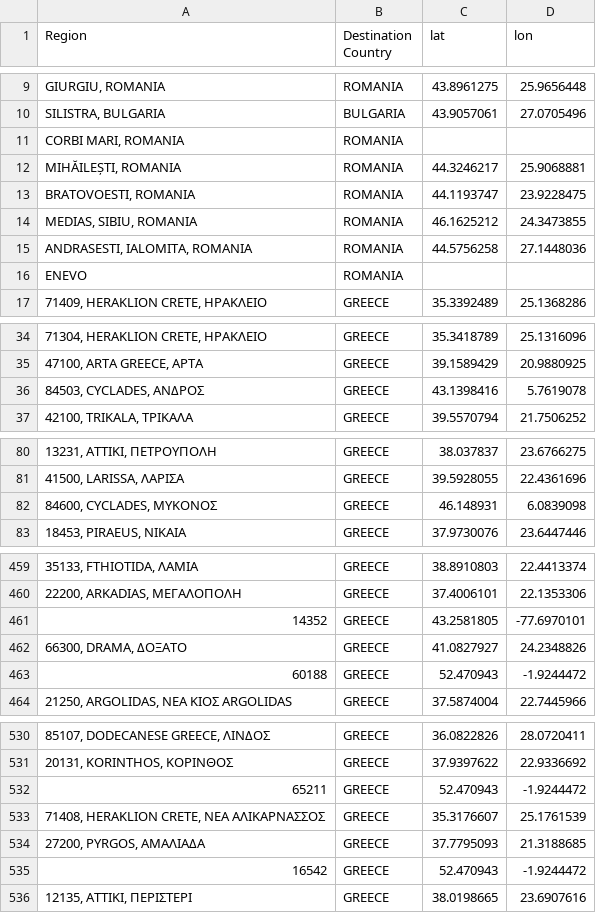
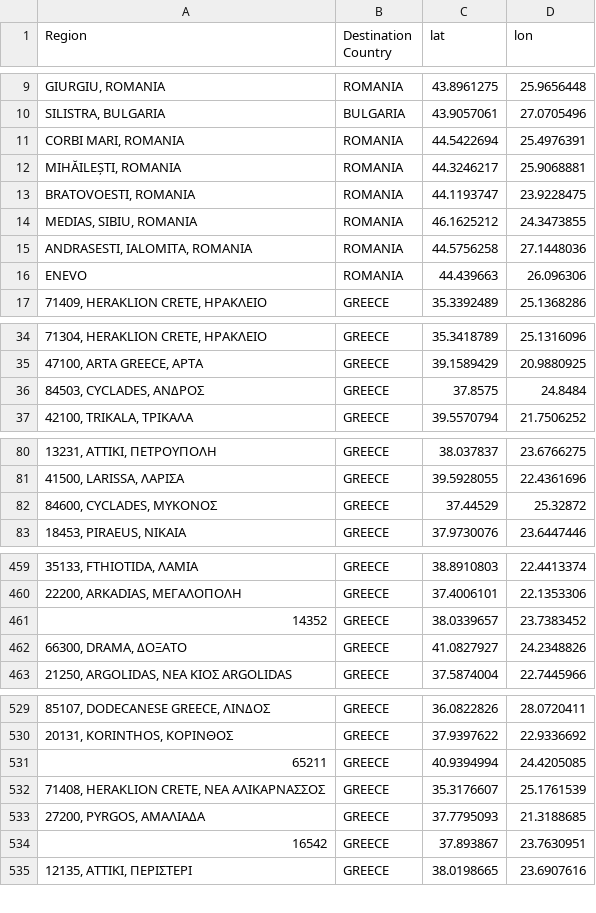
Before and after one commit to FoStavR/dashB_customUI_, a CSV file: Data/region_coordinates.csv, drawn as a sheet; only a part is shown, gaps mark what is left out; removed rows and columns are numbered as before the commit, all else as after; the diff covers the shown part only; the diff names each change by its address in the sheet, - before the commit and + after, or states it on an @@ line.

Commit message:
Add files via upload

```diff
--- a/Data/region_coordinates.csv
+++ b/Data/region_coordinates.csv
-C11 (lat): (empty)
+C11 (lat): 44.5422694
-D11 (lon): (empty)
+D11 (lon): 25.4976391
-C16 (lat): (empty)
+C16 (lat): 44.439663
-D16 (lon): (empty)
+D16 (lon): 26.096306
-C36 (lat): 43.1398416
+C36 (lat): 37.8575
-D36 (lon): 5.7619078
+D36 (lon): 24.8484
-C82 (lat): 46.148931
+C82 (lat): 37.44529
-D82 (lon): 6.0839098
+D82 (lon): 25.32872
-C461 (lat): 43.2581805
+C461 (lat): 38.0339657
-D461 (lon): -77.6970101
+D461 (lon): 23.7383452
-row 463: 60188 | GREECE | 52.470943 | -1.9244472
-C531 (lat): 52.470943
+C531 (lat): 40.9394994
-D531 (lon): -1.9244472
+D531 (lon): 24.4205085
-C534 (lat): 52.470943
+C534 (lat): 37.893867
-D534 (lon): -1.9244472
+D534 (lon): 23.7630951
```
Also changed, not shown: 6 edited cells elsewhere in this file.
